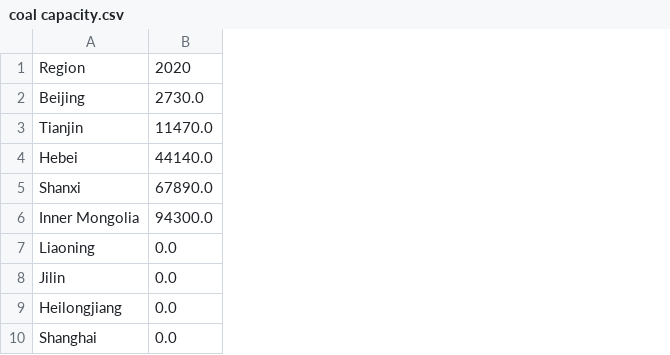
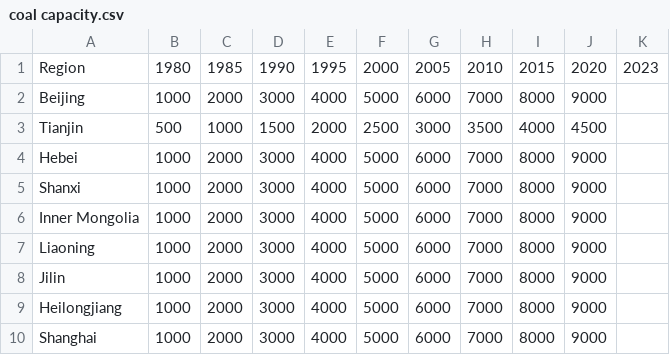
Before and after one commit to Rick10119/PyPSA-China, a CSV file: data/existing_infrastructure/coal capacity.csv, drawn as a sheet; only a part is shown; removed rows and columns are numbered as before the commit, all else as after; the diff names each change by its address in the sheet, - before the commit and + after, or states it on an @@ line.

```diff
--- a/data/existing_infrastructure/coal capacity.csv
+++ b/data/existing_infrastructure/coal capacity.csv
-column B, rows 1-10: 2020 | 2730.0 | 11470.0 | 44140.0 | 67890.0 | 94300.0 | 0.0 | 0.0 | 0.0 | 0.0
+column B, rows 1-10: 1980 | 1000 | 500 | 1000 | 1000 | 1000 | 1000 | 1000 | 1000 | 1000
+column C, rows 1-10: 1985 | 2000 | 1000 | 2000 | 2000 | 2000 | 2000 | 2000 | 2000 | 2000
+column D, rows 1-10: 1990 | 3000 | 1500 | 3000 | 3000 | 3000 | 3000 | 3000 | 3000 | 3000
+column E, rows 1-10: 1995 | 4000 | 2000 | 4000 | 4000 | 4000 | 4000 | 4000 | 4000 | 4000
+column F, rows 1-10: 2000 | 5000 | 2500 | 5000 | 5000 | 5000 | 5000 | 5000 | 5000 | 5000
+column G, rows 1-10: 2005 | 6000 | 3000 | 6000 | 6000 | 6000 | 6000 | 6000 | 6000 | 6000
+column H, rows 1-10: 2010 | 7000 | 3500 | 7000 | 7000 | 7000 | 7000 | 7000 | 7000 | 7000
+column I, rows 1-10: 2015 | 8000 | 4000 | 8000 | 8000 | 8000 | 8000 | 8000 | 8000 | 8000
+column J, rows 1-10: 2020 | 9000 | 4500 | 9000 | 9000 | 9000 | 9000 | 9000 | 9000 | 9000
+column K, row 1: 2023
```
Also changed, not shown: 7 other files.
